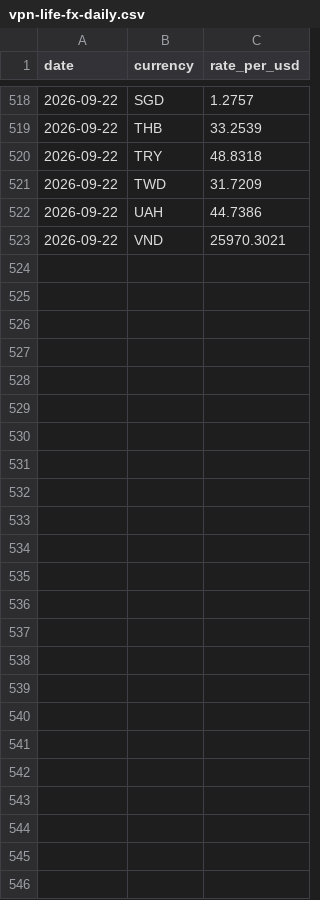
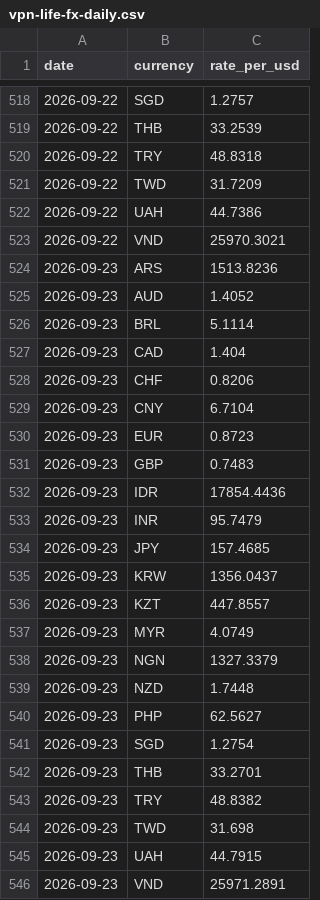
Before and after one commit to VPNLIFE-Official/vpn-infrastructure-dataset, a CSV file: data/vpn-life-fx-daily.csv, drawn as a sheet; only a part is shown, gaps mark what is left out; the diff names each change by its address in the sheet, - before the commit and + after, or states it on an @@ line.

```diff
--- a/data/vpn-life-fx-daily.csv
+++ b/data/vpn-life-fx-daily.csv
+row 524: 2026-09-23 | ARS | 1513.8236
+row 525: 2026-09-23 | AUD | 1.4052
+row 526: 2026-09-23 | BRL | 5.1114
+row 527: 2026-09-23 | CAD | 1.404
+row 528: 2026-09-23 | CHF | 0.8206
+row 529: 2026-09-23 | CNY | 6.7104
+row 530: 2026-09-23 | EUR | 0.8723
+row 531: 2026-09-23 | GBP | 0.7483
+row 532: 2026-09-23 | IDR | 17854.4436
+row 533: 2026-09-23 | INR | 95.7479
+row 534: 2026-09-23 | JPY | 157.4685
+row 535: 2026-09-23 | KRW | 1356.0437
+row 536: 2026-09-23 | KZT | 447.8557
+row 537: 2026-09-23 | MYR | 4.0749
+row 538: 2026-09-23 | NGN | 1327.3379
+row 539: 2026-09-23 | NZD | 1.7448
+row 540: 2026-09-23 | PHP | 62.5627
+row 541: 2026-09-23 | SGD | 1.2754
+row 542: 2026-09-23 | THB | 33.2701
+row 543: 2026-09-23 | TRY | 48.8382
+row 544: 2026-09-23 | TWD | 31.698
+row 545: 2026-09-23 | UAH | 44.7915
+row 546: 2026-09-23 | VND | 25971.2891
```
Also changed, not shown: data/vpn-life-country-load.csv, data/vpn-life-provider-current.csv, 4 other files.
